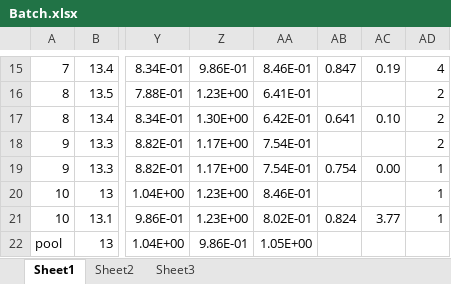
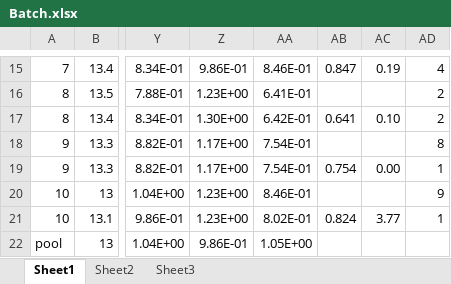
Before and after one commit to LCBRU/telomere, an Excel workbook: test_data/Batch.xlsx, sheet Sheet1, drawn as a sheet; only a part is shown, gaps mark what is left out; values as stored, in another font and other column widths than the file's, no borders; the diff names each change by its address in the sheet, - before the commit and + after, or states it on an @@ line.

```diff
--- a/test_data/Batch.xlsx (sheet Sheet1)
+++ b/test_data/Batch.xlsx (sheet Sheet1)
-AD18: 2
+AD18: 8
-AD20: 1
+AD20: 9
```
Also changed, not shown: 1 other file.
